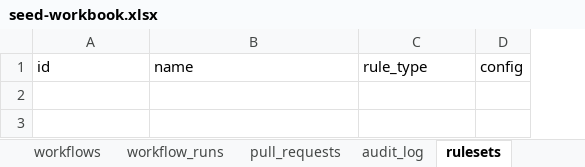
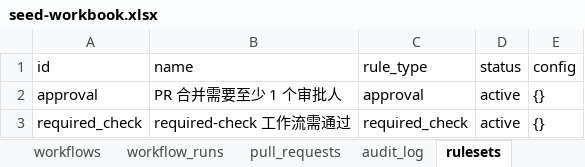
Before and after one commit to LuZhong-Li/gosim-demo-26, an Excel workbook: demo/seed-workbook.xlsx, sheet rulesets, drawn as a sheet; values as stored, in another font and other column widths than the file's, no borders; the diff names each change by its address in the sheet, - before the commit and + after, or states it on an @@ line.

```diff
--- a/demo/seed-workbook.xlsx (sheet rulesets)
+++ b/demo/seed-workbook.xlsx (sheet rulesets)
+column D (status), empty
+row 2: approval | PR 合并需要至少 1 个审批人 | approval | active | {}
+row 3: required_check | required-check 工作流需通过 | required_check | active | {}
```
Also changed, not shown: sheet workflow_runs, sheet roles, sheet members, 5 other files.
